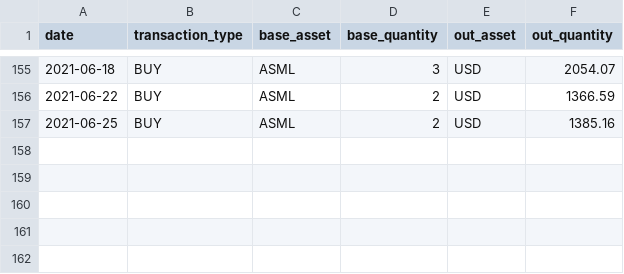
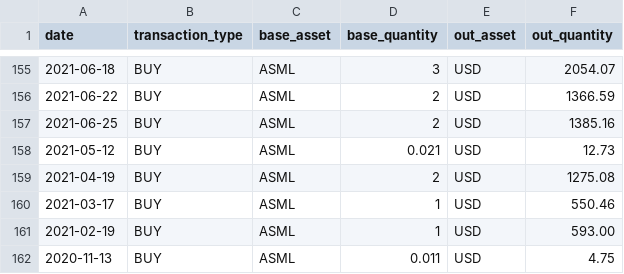
Before and after one commit to creacominc/capital-gains-calculator, a CSV file: data/interest/pre-residency-costs.csv, drawn as a sheet; only a part is shown, gaps mark what is left out.

Commit message:
Complete early ASML purchases and dividend reinvestments

```diff
--- a/data/interest/pre-residency-costs.csv
+++ b/data/interest/pre-residency-costs.csv
@@ -157 +157,6 @@ date,transaction_type,base_asset,base_quantity,out_asset,out_quantity
 2021-06-25,BUY,ASML,2,USD,1385.16
+2021-05-12,BUY,ASML,0.021,USD,12.73
+2021-04-19,BUY,ASML,2,USD,1275.08
+2021-03-17,BUY,ASML,1,USD,550.46
+2021-02-19,BUY,ASML,1,USD,593.00
+2020-11-13,BUY,ASML,0.011,USD,4.75
```
